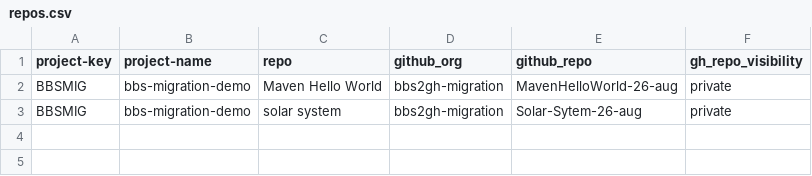
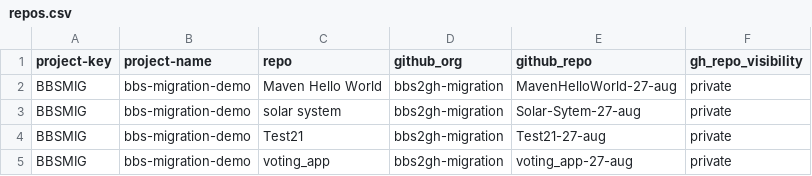
Before and after one commit to sandeepmuthyala27/bbs2gh-actions-wf, a CSV file: repos.csv, drawn as a sheet.

Commit message:
Update repos.csv

```diff
--- a/repos.csv
+++ b/repos.csv
@@ -1,3 +1,5 @@
 project-key,project-name,repo,github_org,github_repo,gh_repo_visibility
-BBSMIG,bbs-migration-demo,Maven Hello World,bbs2gh-migration,MavenHelloWorld-26-aug,private
-BBSMIG,bbs-migration-demo,solar system,bbs2gh-migration,Solar-Sytem-26-aug,private
+BBSMIG,bbs-migration-demo,Maven Hello World,bbs2gh-migration,MavenHelloWorld-27-aug,private
+BBSMIG,bbs-migration-demo,solar system,bbs2gh-migration,Solar-Sytem-27-aug,private
+BBSMIG,bbs-migration-demo,Test21,bbs2gh-migration,Test21-27-aug,private
+BBSMIG,bbs-migration-demo,voting_app,bbs2gh-migration,voting_app-27-aug,private
```
